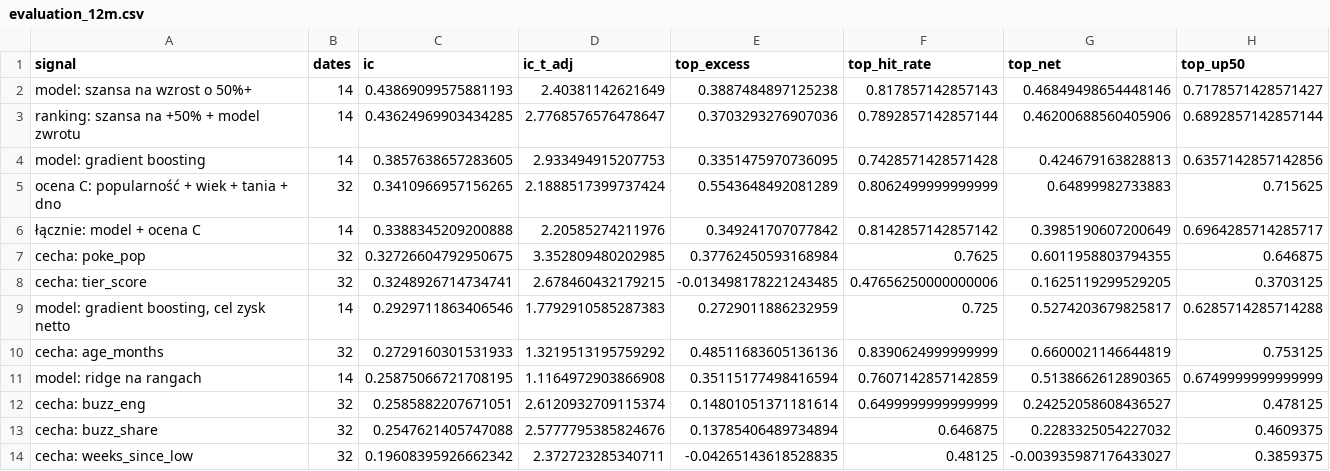
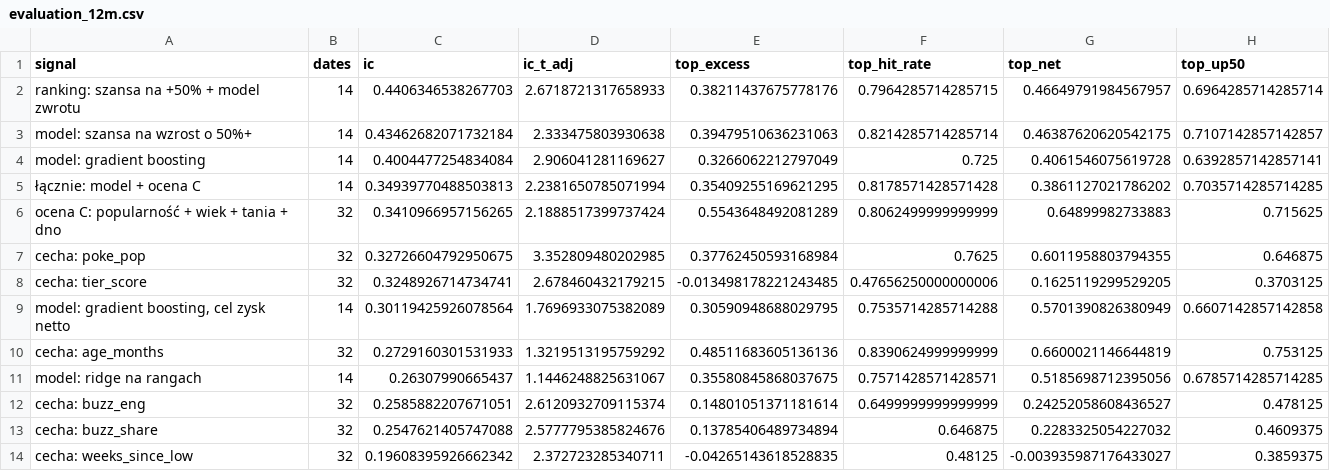
Before and after one commit to krystiangniotyspam-maker/pokescout, a CSV file: reports/evaluation_12m.csv, drawn as a sheet; only a part is shown.

```diff
--- a/reports/evaluation_12m.csv
+++ b/reports/evaluation_12m.csv
@@ -1,12 +1,12 @@
 signal,dates,ic,ic_t_adj,top_excess,top_hit_rate,top_net,top_up50
-model: szansa na wzrost o 50%+,14,0.43869099575881193,2.40381142621649,0.3887484897125238,0.817857142857143,0.46849498654448146,0.7178571428571427
-ranking: szansa na +50% + model zwrotu,14,0.43624969903434285,2.7768576576478647,0.3703293276907036,0.7892857142857144,0.46200688560405906,0.6892857142857144
-model: gradient boosting,14,0.3857638657283605,2.933494915207753,0.3351475970736095,0.7428571428571428,0.424679163828813,0.6357142857142856
+ranking: szansa na +50% + model zwrotu,14,0.4406346538267703,2.6718721317658933,0.38211437675778176,0.7964285714285715,0.46649791984567957,0.6964285714285714
+model: szansa na wzrost o 50%+,14,0.43462682071732184,2.333475803930638,0.39479510636231063,0.8214285714285714,0.46387620620542175,0.7107142857142857
+model: gradient boosting,14,0.4004477254834084,2.906041281169627,0.3266062212797049,0.725,0.4061546075619728,0.6392857142857141
+łącznie: model + ocena C,14,0.34939770488503813,2.2381650785071994,0.35409255169621295,0.8178571428571428,0.3861127021786202,0.7035714285714285
 ocena C: popularność + wiek + tania + dno,32,0.3410966957156265,2.1888517399737424,0.5543648492081289,0.8062499999999999,0.64899982733883,0.715625
-łącznie: model + ocena C,14,0.3388345209200888,2.20585274211976,0.349241707077842,0.8142857142857142,0.3985190607200649,0.6964285714285717
 cecha: poke_pop,32,0.32726604792950675,3.352809480202985,0.37762450593168984,0.7625,0.6011958803794355,0.646875
 cecha: tier_score,32,0.3248926714734741,2.678460432179215,-0.013498178221243485,0.47656250000000006,0.1625119299529205,0.3703125
-"model: gradient boosting, cel zysk netto",14,0.2929711863406546,1.7792910585287383,0.2729011886232959,0.725,0.5274203679825817,0.6285714285714288
+"model: gradient boosting, cel zysk netto",14,0.30119425926078564,1.7696933075382089,0.30590948688029795,0.7535714285714288,0.5701390826380949,0.6607142857142858
 cecha: age_months,32,0.2729160301531933,1.3219513195759292,0.48511683605136136,0.8390624999999999,0.6600021146644819,0.753125
-model: ridge na rangach,14,0.25875066721708195,1.1164972903866908,0.35115177498416594,0.7607142857142859,0.5138662612890365,0.6749999999999999
+model: ridge na rangach,14,0.26307990665437,1.1446248825631067,0.35580845868037675,0.7571428571428571,0.5185698712395056,0.6785714285714285
 cecha: buzz_eng,32,0.2585882207671051,2.6120932709115374,0.14801051371181614,0.6499999999999999,0.24252058608436527,0.478125
```
Also changed, not shown: reports/evaluation_3m.csv, reports/evaluation_6m.csv, 9 other files.
